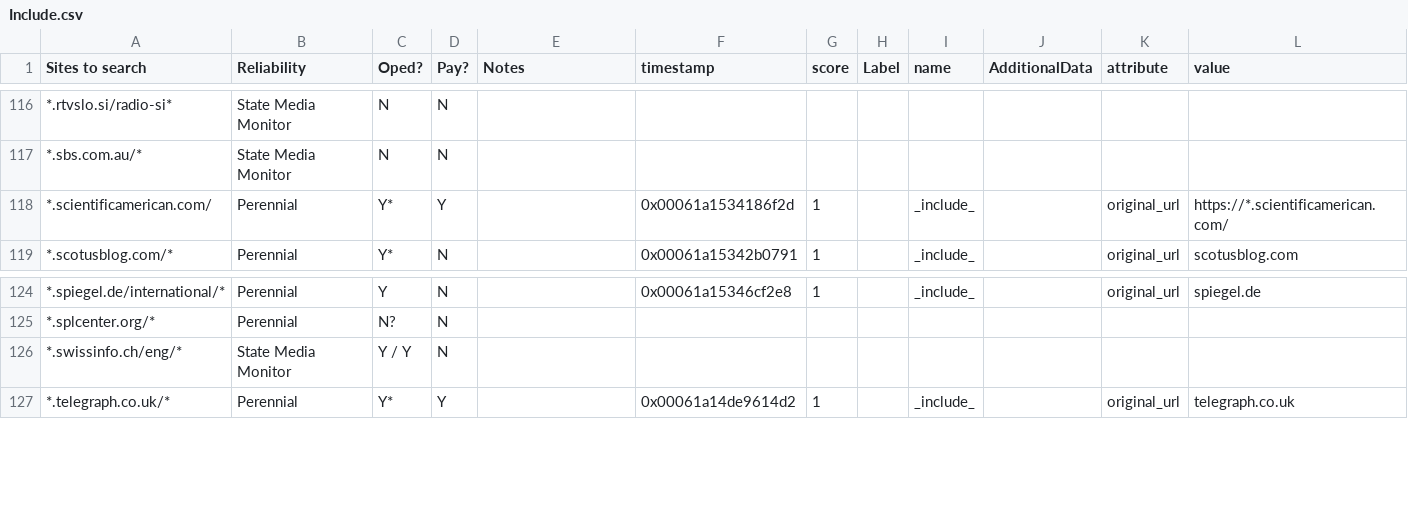
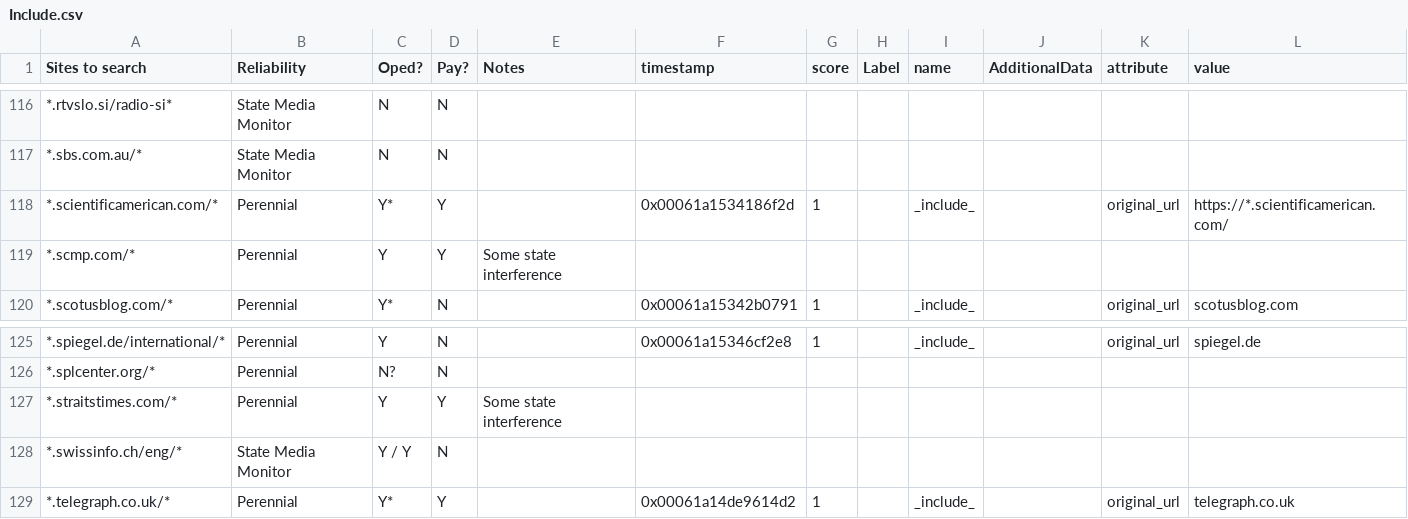
Before and after one commit to aaronliu0130/GRel-Source-Engine, a CSV file: Include.csv, drawn as a sheet; only a part is shown, gaps mark what is left out.

Commit message:
add SCMP and Straits
GRel despite some state interference

```diff
--- a/Include.csv
+++ b/Include.csv
@@ -117,3 +117,4 @@ Sites to search,Reliability,Oped?,Pay?,Notes,timestamp,score,Label,name,Addition
 *.sbs.com.au/*,State Media Monitor,N,N,,,,,,,,
-*.scientificamerican.com/,Perennial,Y*,Y,,0x00061a1534186f2d,1,,_include_,,original_url,https://*.scientificamerican.com/
+*.scientificamerican.com/*,Perennial,Y*,Y,,0x00061a1534186f2d,1,,_include_,,original_url,https://*.scientificamerican.com/
+*.scmp.com/*,Perennial,Y,Y,Some state interference,,,,,,,
 *.scotusblog.com/*,Perennial,Y*,N,,0x00061a15342b0791,1,,_include_,,original_url,scotusblog.com
@@ -125,2 +126,3 @@ Sites to search,Reliability,Oped?,Pay?,Notes,timestamp,score,Label,name,Addition
 *.splcenter.org/*,Perennial,N?,N,,,,,,,,
+*.straitstimes.com/*,Perennial,Y,Y,Some state interference,,,,,,,
 *.swissinfo.ch/eng/*,State Media Monitor,Y / Y,N,,,,,,,,
```
